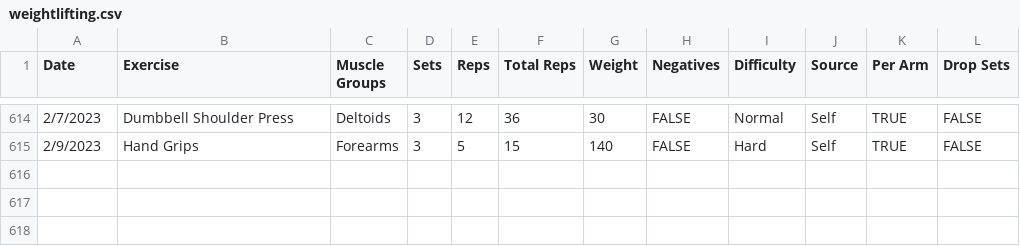
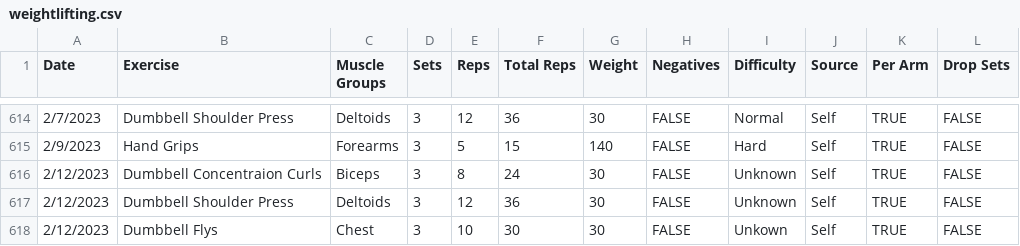
Before and after one commit to jrg94/personal-data, a CSV file: health/weightlifting.csv, drawn as a sheet; only a part is shown, gaps mark what is left out.

Commit message:
Added a few more historical rows
Signed-off-by: Jeremy Grifski <jeremy.grifski@gmail.com>

```diff
--- a/health/weightlifting.csv
+++ b/health/weightlifting.csv
@@ -615 +615,4 @@ Date,Exercise,Muscle Groups,Sets,Reps,Total Reps,Weight,Negatives,Difficulty,Sou
 2/9/2023,Hand Grips,Forearms,3,5,15,140,FALSE,Hard,Self,TRUE,FALSE
+2/12/2023,Dumbbell Concentraion Curls,Biceps,3,8,24,30,FALSE,Unknown,Self,TRUE,FALSE
+2/12/2023,Dumbbell Shoulder Press,Deltoids,3,12,36,30,FALSE,Unknown,Self,TRUE,FALSE
+2/12/2023,Dumbbell Flys,Chest,3,10,30,30,FALSE,Unkown,Self,TRUE,FALSE
```
